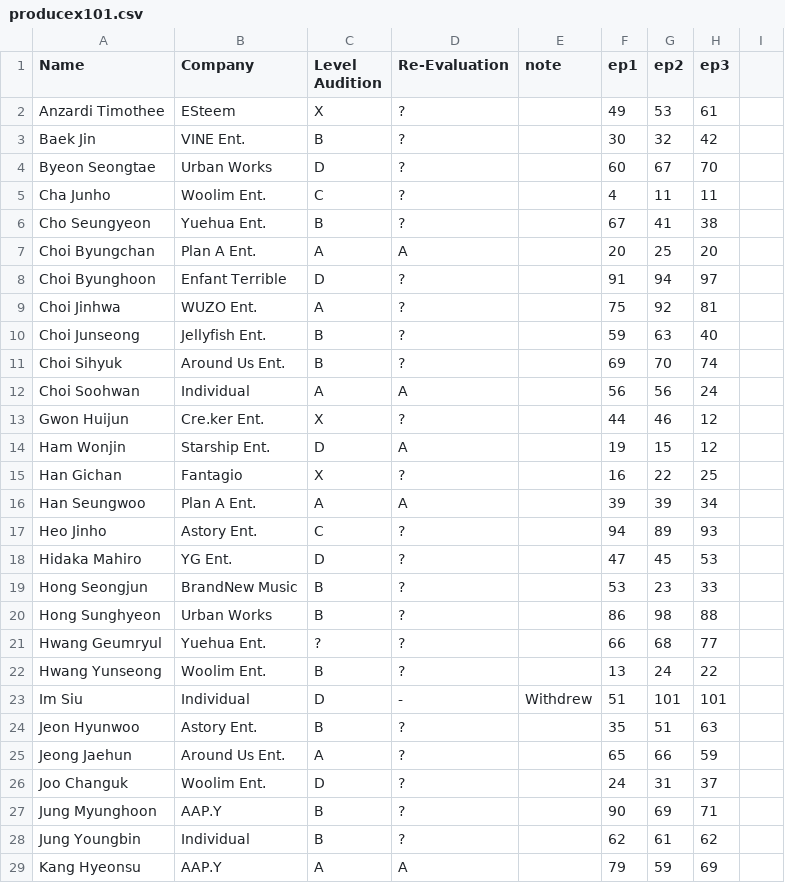
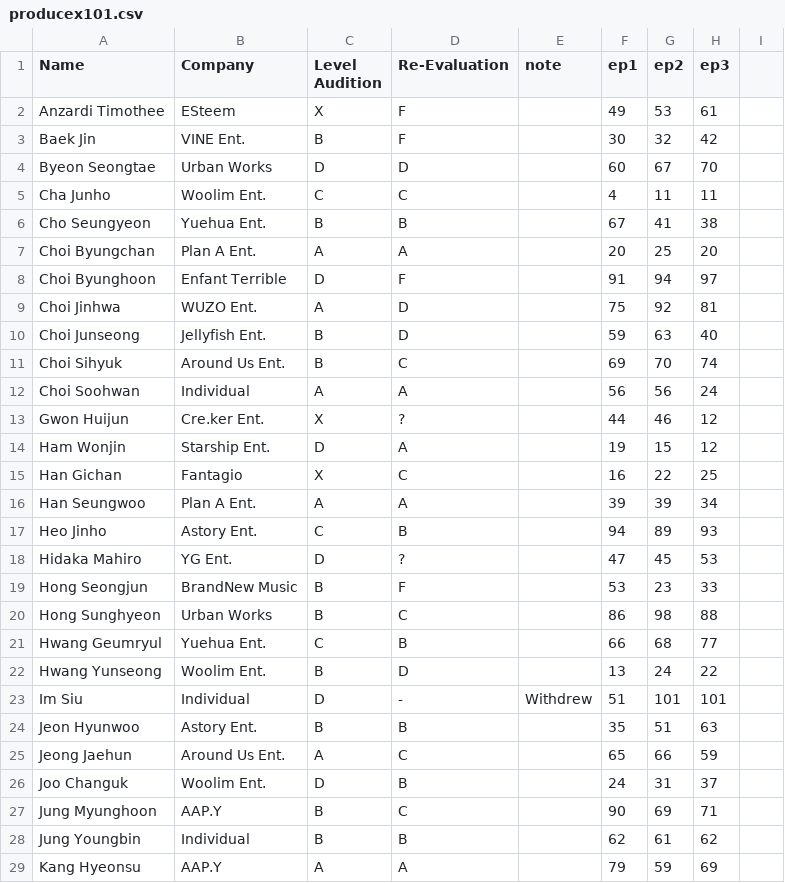
Before and after one commit to ajyu124/px101ranking, a CSV file: producex101.csv, drawn as a sheet; only a part is shown; the diff covers the shown part only.

Commit message:
Update producex101.csv

```diff
--- a/producex101.csv
+++ b/producex101.csv
@@ -1,12 +1,12 @@
 Name,Company,Level Audition,Re-Evaluation,note,ep1,ep2,ep3
-Anzardi Timothee,ESteem,X,?,,49,53,61
-Baek Jin,VINE Ent.,B,?,,30,32,42
-Byeon Seongtae,Urban Works,D,?,,60,67,70
-Cha Junho,Woolim Ent.,C,?,,4,11,11
-Cho Seungyeon,Yuehua Ent.,B,?,,67,41,38
+Anzardi Timothee,ESteem,X,F,,49,53,61
+Baek Jin,VINE Ent.,B,F,,30,32,42
+Byeon Seongtae,Urban Works,D,D,,60,67,70
+Cha Junho,Woolim Ent.,C,C,,4,11,11
+Cho Seungyeon,Yuehua Ent.,B,B,,67,41,38
 Choi Byungchan,Plan A Ent.,A,A,,20,25,20
-Choi Byunghoon,Enfant Terrible,D,?,,91,94,97
-Choi Jinhwa,WUZO Ent.,A,?,,75,92,81
-Choi Junseong,Jellyfish Ent.,B,?,,59,63,40
-Choi Sihyuk,Around Us Ent.,B,?,,69,70,74
+Choi Byunghoon,Enfant Terrible,D,F,,91,94,97
+Choi Jinhwa,WUZO Ent.,A,D,,75,92,81
+Choi Junseong,Jellyfish Ent.,B,D,,59,63,40
+Choi Sihyuk,Around Us Ent.,B,C,,69,70,74
 Choi Soohwan,Individual,A,A,,56,56,24
@@ -14,16 +14,16 @@ Gwon Huijun,Cre.ker Ent.,X,?,,44,46,12
 Ham Wonjin,Starship Ent.,D,A,,19,15,12
-Han Gichan,Fantagio,X,?,,16,22,25
+Han Gichan,Fantagio,X,C,,16,22,25
 Han Seungwoo,Plan A Ent.,A,A,,39,39,34
-Heo Jinho,Astory Ent.,C,?,,94,89,93
+Heo Jinho,Astory Ent.,C,B,,94,89,93
 Hidaka Mahiro,YG Ent.,D,?,,47,45,53
-Hong Seongjun,BrandNew Music,B,?,,53,23,33
-Hong Sunghyeon,Urban Works,B,?,,86,98,88
-Hwang Geumryul,Yuehua Ent.,?,?,,66,68,77
-Hwang Yunseong,Woolim Ent.,B,?,,13,24,22
+Hong Seongjun,BrandNew Music,B,F,,53,23,33
+Hong Sunghyeon,Urban Works,B,C,,86,98,88
+Hwang Geumryul,Yuehua Ent.,C,B,,66,68,77
+Hwang Yunseong,Woolim Ent.,B,D,,13,24,22
 Im Siu,Individual,D,-,Withdrew,51,101,101
-Jeon Hyunwoo,Astory Ent.,B,?,,35,51,63
-Jeong Jaehun,Around Us Ent.,A,?,,65,66,59
-Joo Changuk,Woolim Ent.,D,?,,24,31,37
-Jung Myunghoon,AAP.Y,B,?,,90,69,71
-Jung Youngbin,Individual,B,?,,62,61,62
+Jeon Hyunwoo,Astory Ent.,B,B,,35,51,63
+Jeong Jaehun,Around Us Ent.,A,C,,65,66,59
+Joo Changuk,Woolim Ent.,D,B,,24,31,37
+Jung Myunghoon,AAP.Y,B,C,,90,69,71
+Jung Youngbin,Individual,B,B,,62,61,62
 Kang Hyeonsu,AAP.Y,A,A,,79,59,69
```
Also changed, not shown: 31 edited cells elsewhere in this file.
